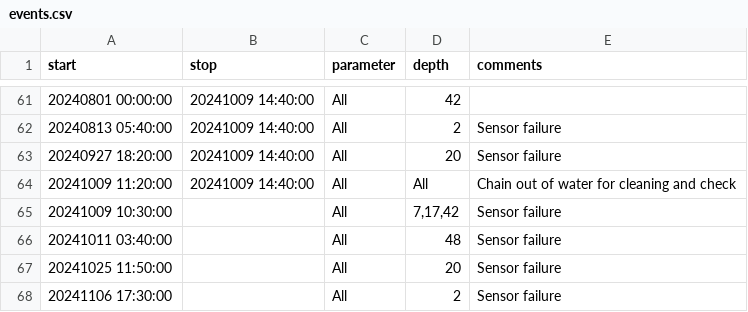
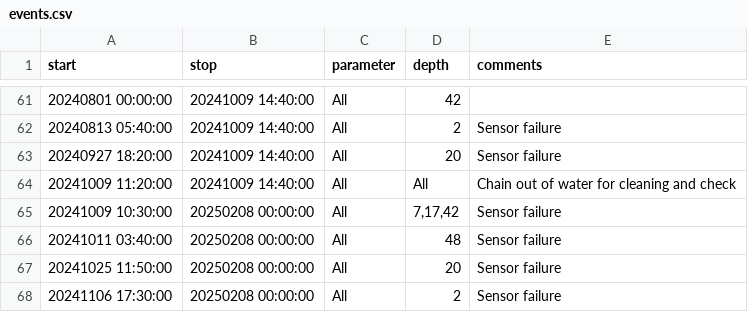
Before and after one commit to LeXPLORE-Platform/thermister-chain, a CSV file: notes/events.csv, drawn as a sheet; only a part is shown, gaps mark what is left out.

```diff
--- a/notes/events.csv
+++ b/notes/events.csv
@@ -64,5 +64,5 @@ start;stop;parameter;depth;comments
 20241009 11:20:00;20241009 14:40:00;All;All;Chain out of water for cleaning and check
-20241009 10:30:00;;All;7,17,42;Sensor failure
-20241011 03:40:00;;All;48;Sensor failure
-20241025 11:50:00;;All;20;Sensor failure
-20241106 17:30:00;;All;2;Sensor failure
+20241009 10:30:00;20250208 00:00:00;All;7,17,42;Sensor failure
+20241011 03:40:00;20250208 00:00:00;All;48;Sensor failure
+20241025 11:50:00;20250208 00:00:00;All;20;Sensor failure
+20241106 17:30:00;20250208 00:00:00;All;2;Sensor failure
```
Also changed, not shown: 6 other files.
